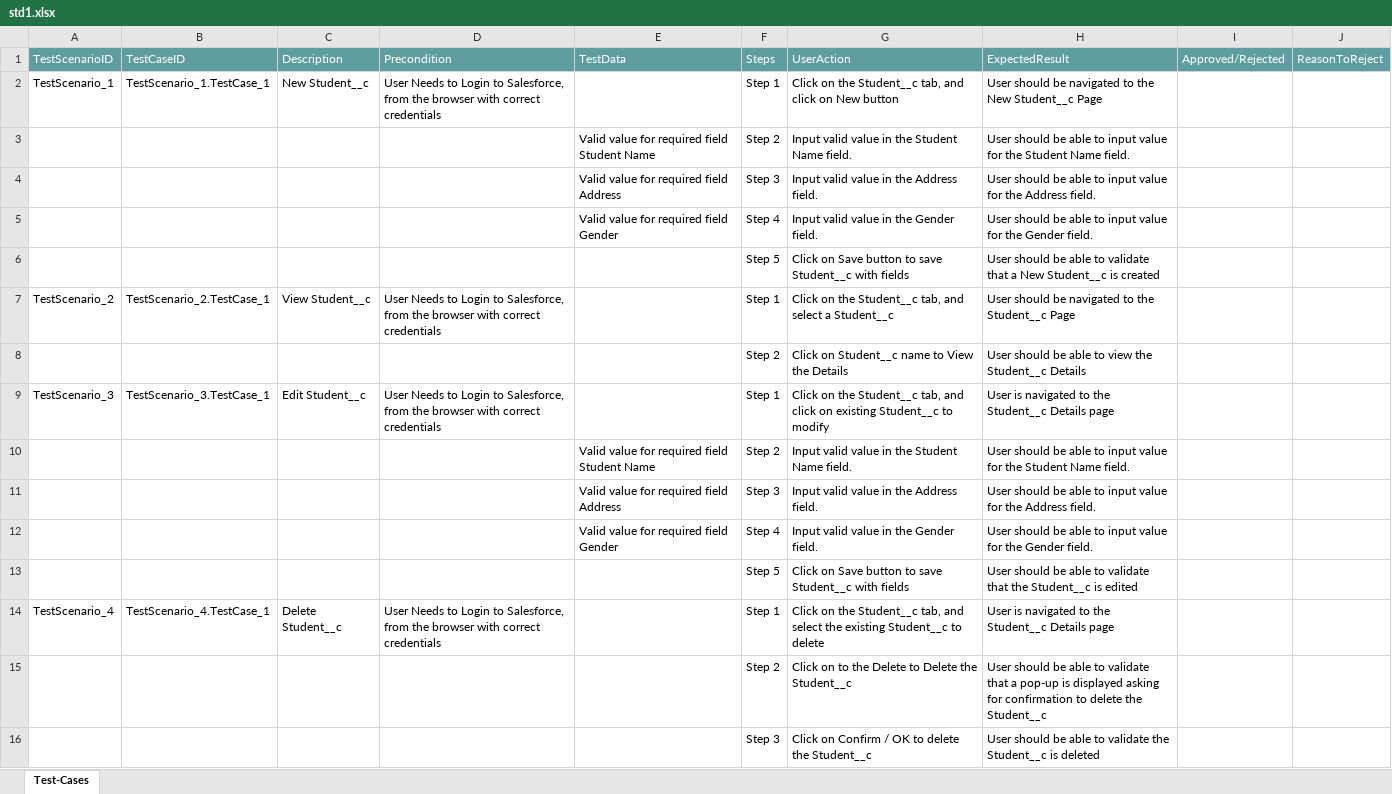
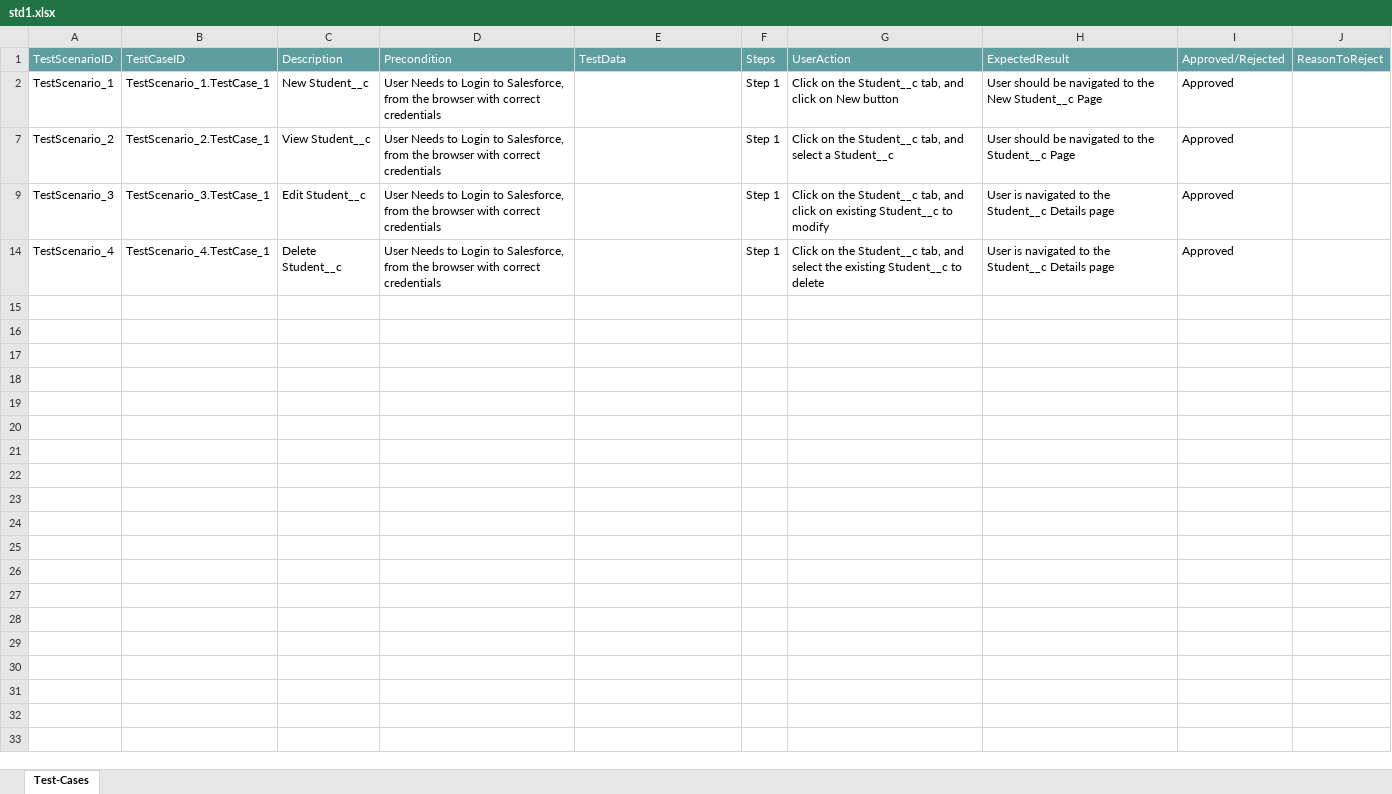
Before and after one commit to ShaikMohamedIrfan/roy, an Excel workbook: std1.xlsx, sheet Test-Cases, drawn as a sheet; values as stored, in another font and other column widths than the file's, no borders; table styles not drawn; the diff names each change by its address in the sheet, - before the commit and + after, or states it on an @@ line.

Commit message:
Add files via upload

```diff
--- a/std1.xlsx (sheet Test-Cases)
+++ b/std1.xlsx (sheet Test-Cases)
-I2: (empty)
+I2: Approved
@@ row 3 hidden:  |  |  |  | Valid value for required field Student Name | Step 2 | Input valid value in the Student Name field. | User should be able to input value for the Student Name field. @@
@@ row 4 hidden:  |  |  |  | Valid value for required field Address | Step 3 | Input valid value in the Address field. | User should be able to input value for the Address field. @@
@@ row 5 hidden:  |  |  |  | Valid value for required field Gender | Step 4 | Input valid value in the Gender field. | User should be able to input value for the Gender field. @@
@@ row 6 hidden:  |  |  |  |  | Step 5 | Click on Save button to save Student__c with fields | User should be able to validate that a New Student__c is created @@
-I7: (empty)
+I7: Approved
@@ row 8 hidden:  |  |  |  |  | Step 2 | Click on Student__c name to View the Details | User should be able to view the Student__c Details @@
-I9: (empty)
+I9: Approved
@@ row 10 hidden:  |  |  |  | Valid value for required field Student Name | Step 2 | Input valid value in the Student Name field. | User should be able to input value for the Student Name field. @@
@@ row 11 hidden:  |  |  |  | Valid value for required field Address | Step 3 | Input valid value in the Address field. | User should be able to input value for the Address field. @@
@@ row 12 hidden:  |  |  |  | Valid value for required field Gender | Step 4 | Input valid value in the Gender field. | User should be able to input value for the Gender field. @@
@@ row 13 hidden:  |  |  |  |  | Step 5 | Click on Save button to save Student__c with fields | User should be able to validate that the Student__c is edited @@
-I14: (empty)
+I14: Approved
@@ row 15 hidden:  |  |  |  |  | Step 2 | Click on to the Delete to Delete the Student__c | User should be able to validate that a pop-up is displayed asking for confirmation to delete the Student__c @@
@@ row 16 hidden:  |  |  |  |  | Step 3 | Click on Confirm / OK to delete the Student__c | User should be able to validate the Student__c is deleted @@
```
